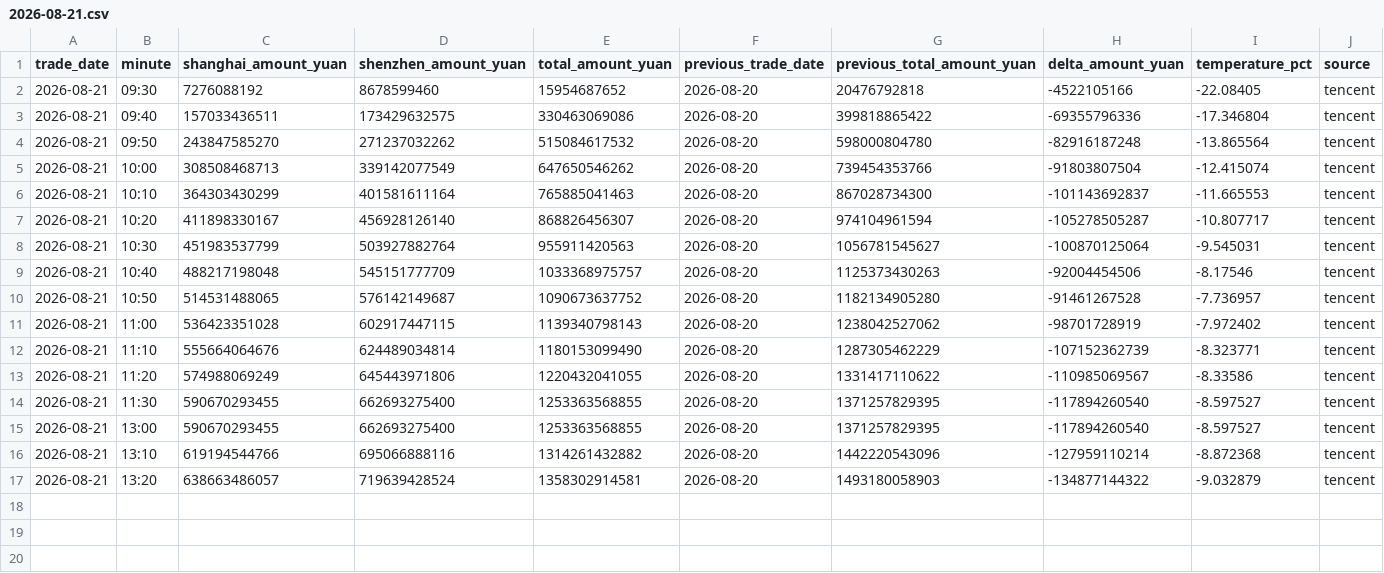
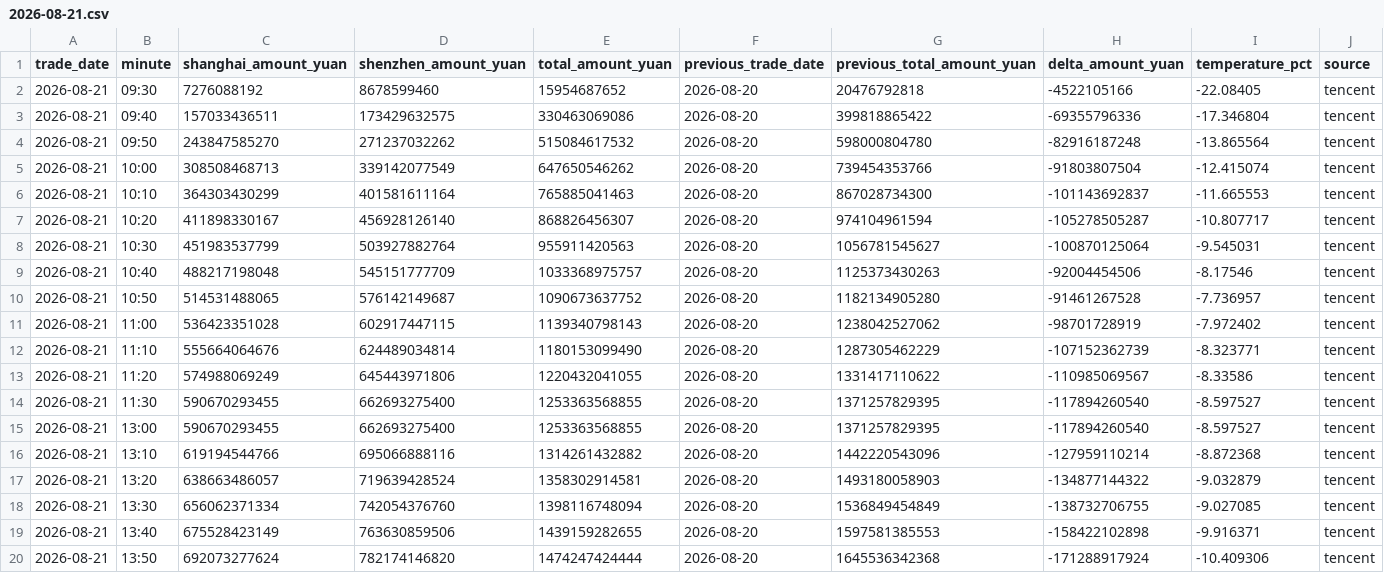
Before and after one commit to huyuyua/myfirstproject, a CSV file: docs/history/2026/2026-08-21.csv, drawn as a sheet; only a part is shown; rows hold the shown columns only; the diff names each change by its address in the sheet, - before the commit and + after, or states it on an @@ line.

```diff
--- a/docs/history/2026/2026-08-21.csv
+++ b/docs/history/2026/2026-08-21.csv
+row 18: 2026-08-21 | 13:30 | 656062371334 | 742054376760 | 1398116748094 | 2026-08-20 | 1536849454849 | -138732706755 | -9.027085 | tencent
+row 19: 2026-08-21 | 13:40 | 675528423149 | 763630859506 | 1439159282655 | 2026-08-20 | 1597581385553 | -158422102898 | -9.916371 | tencent
+row 20: 2026-08-21 | 13:50 | 692073277624 | 782174146820 | 1474247424444 | 2026-08-20 | 1645536342368 | -171288917924 | -10.409306 | tencent
```
Also changed, not shown: 4 other files.
